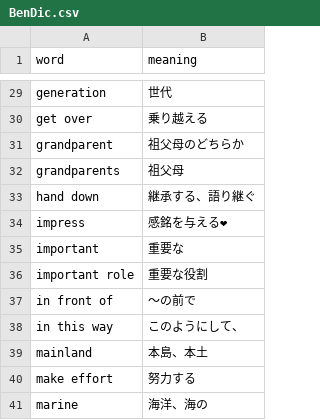
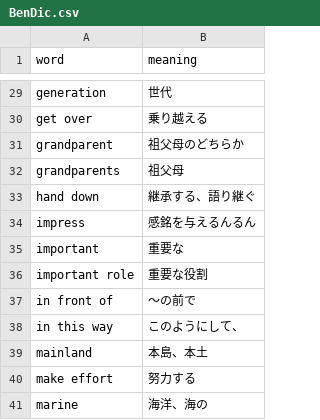
Before and after one commit to glowtail310-svg/EnTes, a CSV file: dict/BenDic.csv, drawn as a sheet; only a part is shown, gaps mark what is left out.

Commit message:
BenDic.csv の更新

```diff
--- a/dict/BenDic.csv
+++ b/dict/BenDic.csv
@@ -33,3 +33,3 @@ grandparents,祖父母
 hand down,継承する、語り継ぐ
-impress,感銘を与える❤
+impress,感銘を与えるんるん
 important,重要な
```
